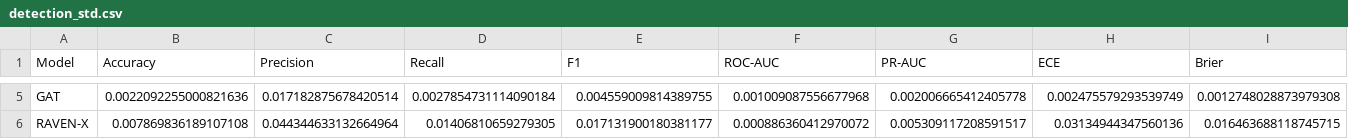
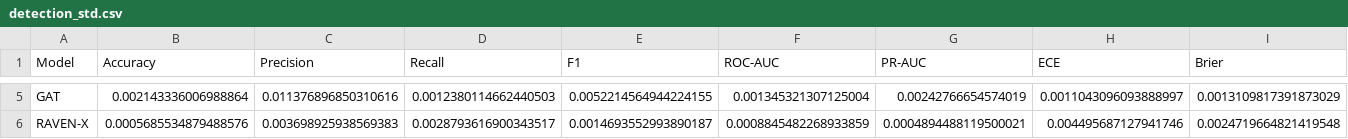
Before and after one commit to aparnarajesha297-pixel/sample_2026, a CSV file: reports/nextgen_highway2_all15/detection_std.csv, drawn as a sheet; only a part is shown, gaps mark what is left out; the diff covers the shown part only; the diff names each change by its address in the sheet, - before the commit and + after, or states it on an @@ line.

```diff
--- a/reports/nextgen_highway2_all15/detection_std.csv
+++ b/reports/nextgen_highway2_all15/detection_std.csv
-B5 (Accuracy): 0.0022092255000821636
+B5 (Accuracy): 0.002143336006988864
-C5 (Precision): 0.017182875678420514
+C5 (Precision): 0.011376896850310616
-D5 (Recall): 0.0027854731114090184
+D5 (Recall): 0.0012380114662440503
-E5 (F1): 0.004559009814389755
+E5 (F1): 0.0052214564944224155
-F5 (ROC-AUC): 0.001009087556677968
+F5 (ROC-AUC): 0.001345321307125004
-G5 (PR-AUC): 0.002006665412405778
+G5 (PR-AUC): 0.00242766654574019
-H5 (ECE): 0.002475579293539749
+H5 (ECE): 0.0011043096093888997
-I5 (Brier): 0.0012748028873979308
+I5 (Brier): 0.0013109817391873029
-B6 (Accuracy): 0.007869836189107108
+B6 (Accuracy): 0.0005685534879488576
-C6 (Precision): 0.044344633132664964
+C6 (Precision): 0.003698925938569383
-D6 (Recall): 0.01406810659279305
+D6 (Recall): 0.0028793616900343517
-E6 (F1): 0.017131900180381177
+E6 (F1): 0.0014693552993890187
-F6 (ROC-AUC): 0.000886360412970072
+F6 (ROC-AUC): 0.0008845482268933859
-G6 (PR-AUC): 0.005309117208591517
+G6 (PR-AUC): 0.0004894488119500021
-H6 (ECE): 0.03134944347560136
+H6 (ECE): 0.004495687127941746
-I6 (Brier): 0.016463688118745715
+I6 (Brier): 0.0024719664821419548
```
Also changed, not shown: 29 edited cells elsewhere in this file, reports/nextgen_highway2_all15/attackwise_f1.csv, reports/nextgen_highway2_all15/attackwise_per_seed.csv, 13 other files.
